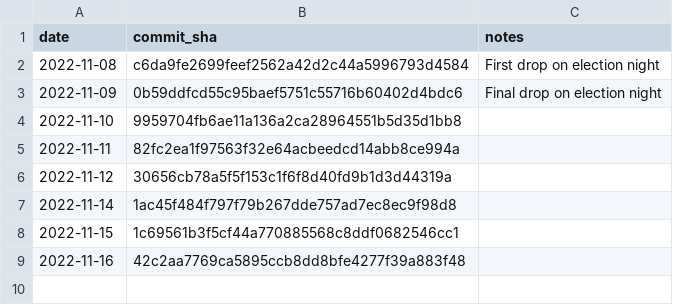
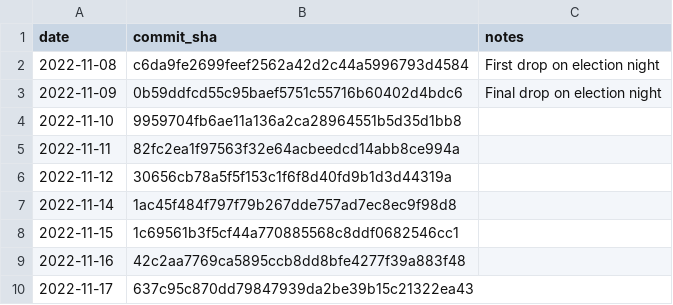
Before and after one commit to rdmurphy/scrape-la-county-election-results-2022, a CSV file: results_snapshots.csv, drawn as a sheet.

```diff
--- a/results_snapshots.csv
+++ b/results_snapshots.csv
@@ -9 +9,2 @@ date,commit_sha,notes
 2022-11-16,42c2aa7769ca5895ccb8dd8bfe4277f39a883f48,
+2022-11-17,637c95c870dd79847939da2be39b15c21322ea43,
```
Also changed, not shown: counter_snapshots.csv, 3 other files.
